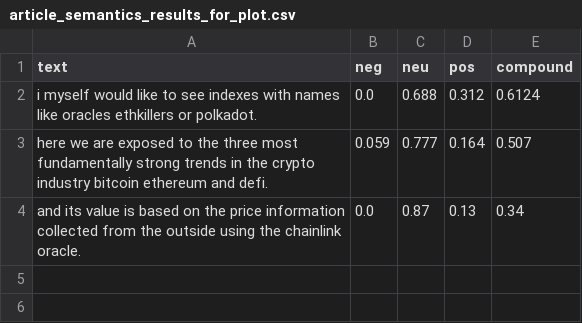
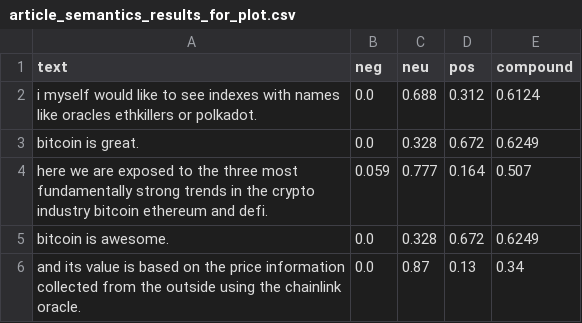
Before and after one commit to JacekzMilo/Crypto_nlp, a CSV file: Scraper/Scraper/spiders/article_semantics_results_for_plot.csv, drawn as a sheet.

```diff
--- a/Scraper/Scraper/spiders/article_semantics_results_for_plot.csv
+++ b/Scraper/Scraper/spiders/article_semantics_results_for_plot.csv
@@ -2,3 +2,5 @@ text,neg,neu,pos,compound
 i myself would like to see indexes with names like oracles ethkillers or polkadot.,0.0,0.688,0.312,0.6124
+bitcoin is great.,0.0,0.328,0.672,0.6249
 here we are exposed to the three most fundamentally strong trends in the crypto industry bitcoin ethereum and defi.,0.059,0.777,0.164,0.507
+bitcoin is awesome.,0.0,0.328,0.672,0.6249
 and its value is based on the price information collected from the outside using the chainlink oracle.,0.0,0.87,0.13,0.34
```
Also changed, not shown: Scraper/Scraper/spiders/Scraped_data.csv, Scraper/Scraper/spiders/article_translated.csv, 11 other files.
